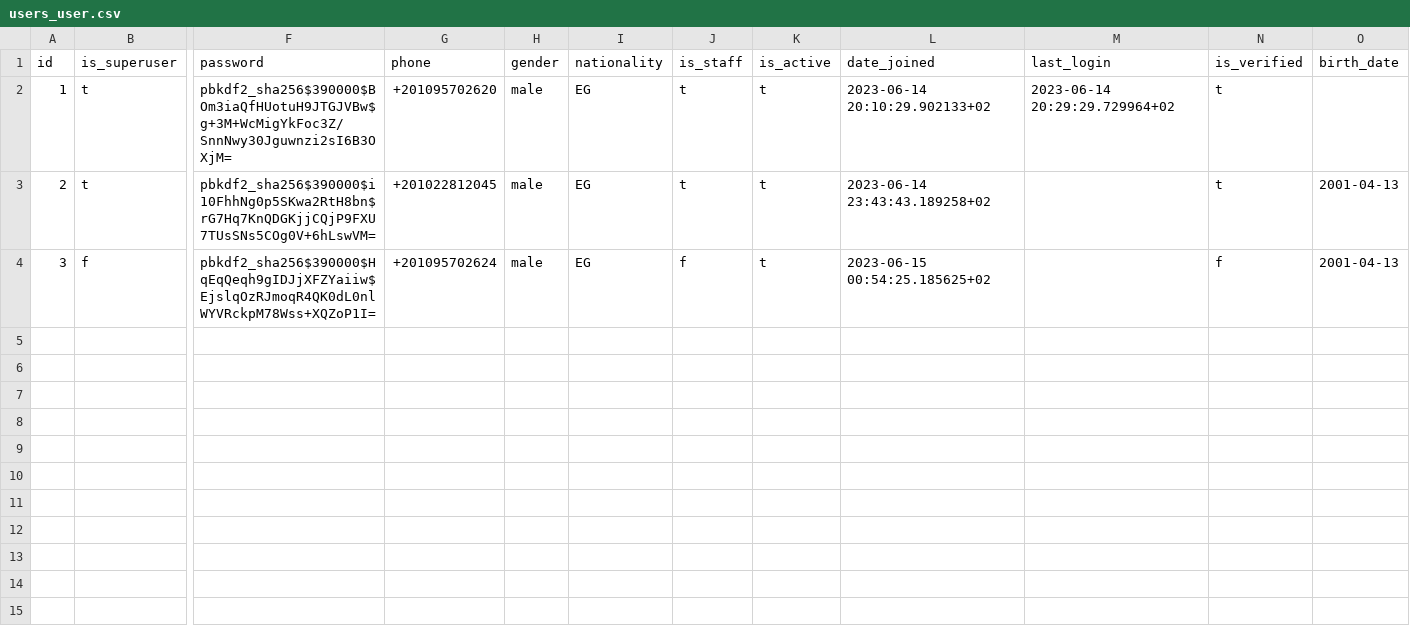
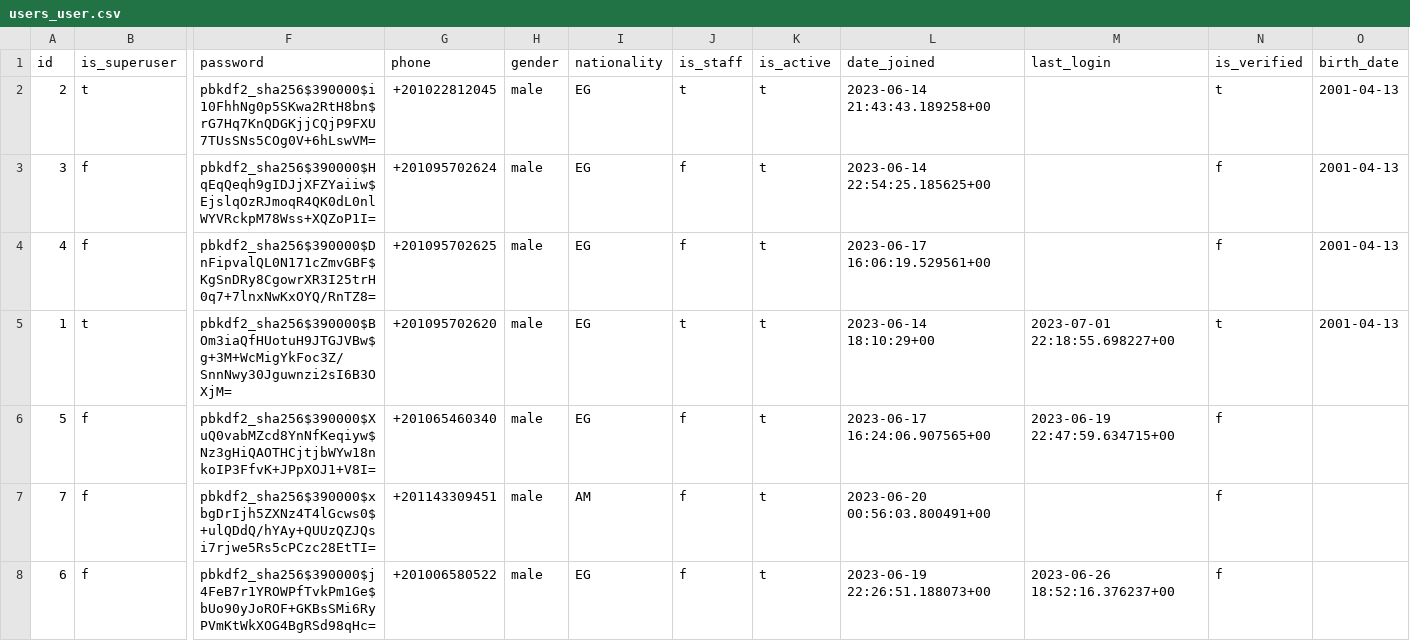
Before and after one commit to yousef69mr/TouriscoBackend, a CSV file: backup/users/users_user.csv, drawn as a sheet; only a part is shown, gaps mark what is left out; removed rows and columns are numbered as before the commit, all else as after; rows hold the shown columns only; the diff names each change by its address in the sheet, - before the commit and + after, or states it on an @@ line.

```diff
--- a/backup/users/users_user.csv
+++ b/backup/users/users_user.csv
-row 2: 1 | t | pbkdf2_sha256$390000$BOm3iaQfHUotuH9JTGJVBw$g+3M+WcMigYkFoc3Z/SnnNwy30Jguwnzi2sI6B3OXjM= | +201095702620 | male | EG | t | t | 2023-06-14 20:10:29.902133+02 | 2023-06-14 20:29:29.729964+02 | t
-L2 (date_joined): 2023-06-14 23:43:43.189258+02
+L2 (date_joined): 2023-06-14 21:43:43.189258+00
-L3 (date_joined): 2023-06-15 00:54:25.185625+02
+L3 (date_joined): 2023-06-14 22:54:25.185625+00
+row 4: 4 | f | pbkdf2_sha256$390000$DnFipvalQL0N171cZmvGBF$KgSnDRy8CgowrXR3I25trH0q7+7lnxNwKxOYQ/RnTZ8= | +201095702625 | male | EG | f | t | 2023-06-17 16:06:19.529561+00 |  | f | 2001-04-13
+row 5: 1 | t | pbkdf2_sha256$390000$BOm3iaQfHUotuH9JTGJVBw$g+3M+WcMigYkFoc3Z/SnnNwy30Jguwnzi2sI6B3OXjM= | +201095702620 | male | EG | t | t | 2023-06-14 18:10:29+00 | 2023-07-01 22:18:55.698227+00 | t | 2001-04-13
+row 6: 5 | f | pbkdf2_sha256$390000$XuQ0vabMZcd8YnNfKeqiyw$Nz3gHiQAOTHCjtjbWYw18nkoIP3FfvK+JPpXOJ1+V8I= | +201065460340 | male | EG | f | t | 2023-06-17 16:24:06.907565+00 | 2023-06-19 22:47:59.634715+00 | f
+row 7: 7 | f | pbkdf2_sha256$390000$xbgDrIjh5ZXNz4T4lGcws0$+ulQDdQ/hYAy+QUUzQZJQsi7rjwe5Rs5cPCzc28EtTI= | +201143309451 | male | AM | f | t | 2023-06-20 00:56:03.800491+00 |  | f
+row 8: 6 | f | pbkdf2_sha256$390000$j4FeB7r1YROWPfTvkPm1Ge$bUo90yJoROF+GKBsSMi6RyPVmKtWkXOG4BgRSd98qHc= | +201006580522 | male | EG | f | t | 2023-06-19 22:26:51.188073+00 | 2023-06-26 18:52:16.376237+00 | f
```
Also changed, not shown: backup/categories/categories_ticketclasscategory.csv, backup/categories/categories_ticketclasscategorylanguagebased.csv, 27 other files.
